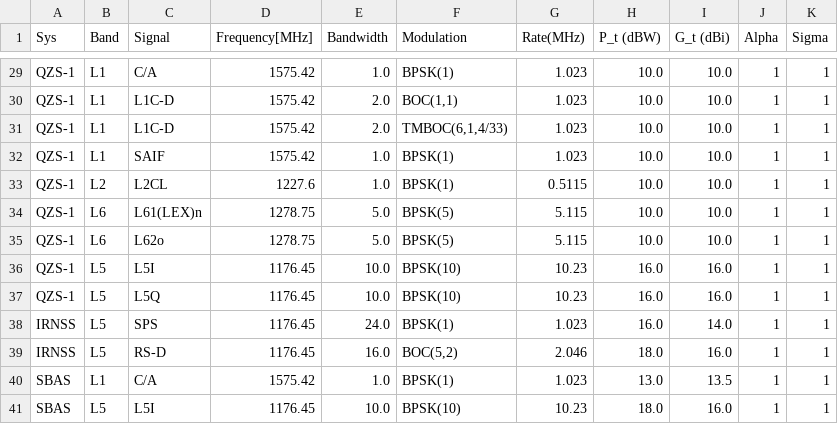
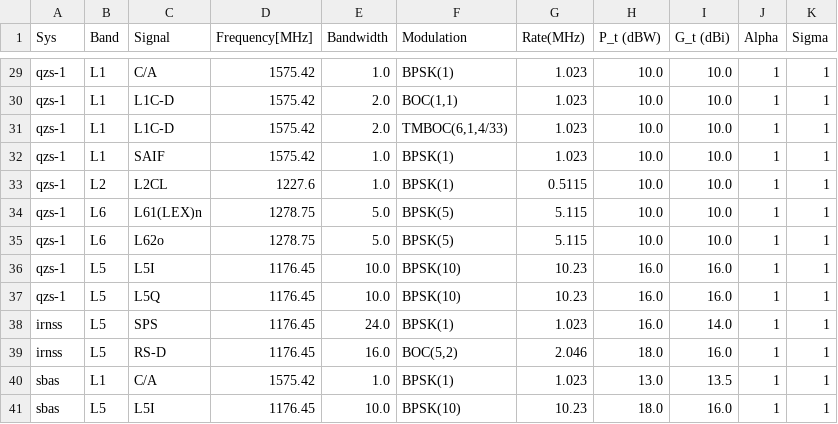
Before and after one commit to vitoria-ab/satellite_RFI-mine, a CSV file: Notebooks/Satellite_Catalogue/table3B_satellite_v3-1_reduced_2_bw.csv, drawn as a sheet; only a part is shown, gaps mark what is left out; the diff covers the shown part only; the diff names each change by its address in the sheet, - before the commit and + after, or states it on an @@ line.

```diff
--- a/Notebooks/Satellite_Catalogue/table3B_satellite_v3-1_reduced_2_bw.csv
+++ b/Notebooks/Satellite_Catalogue/table3B_satellite_v3-1_reduced_2_bw.csv
-A29:A37 (Sys): QZS-1
+A29:A37 (Sys): qzs-1
-A38:A39 (Sys): IRNSS
+A38:A39 (Sys): irnss
-A40:A41 (Sys): SBAS
+A40:A41 (Sys): sbas
```
Also changed, not shown: 27 edited cells elsewhere in this file, 4 other files.
